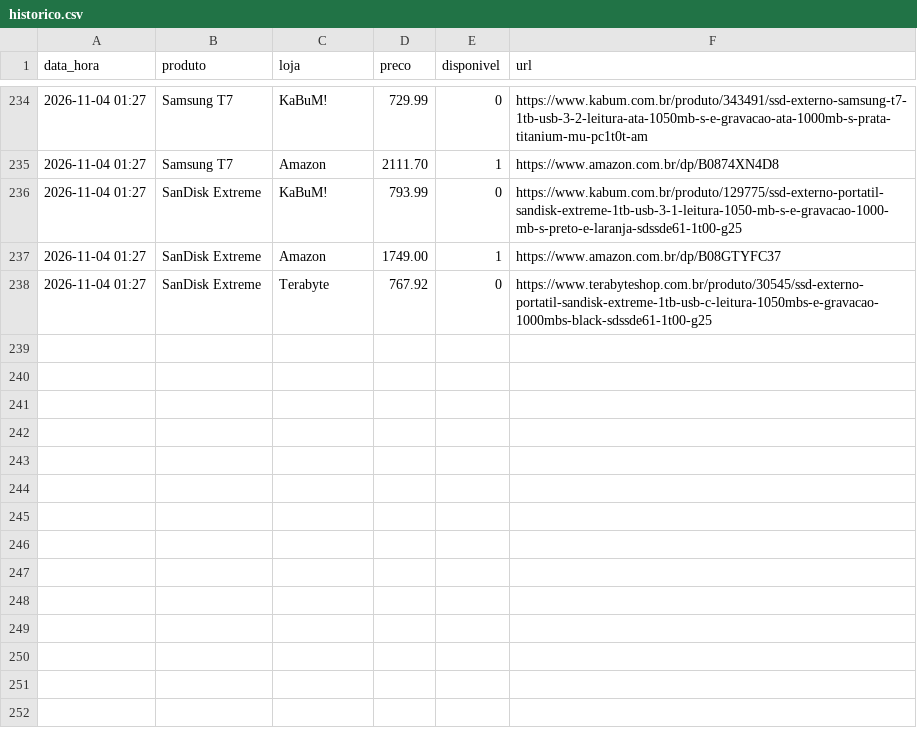
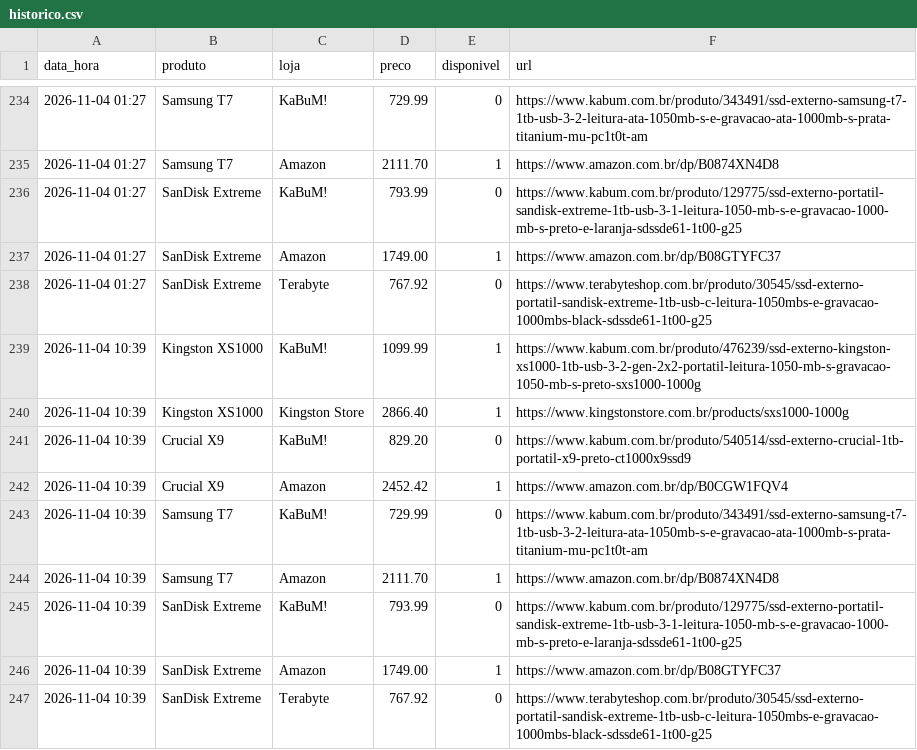
Before and after one commit to leonardllima/pricemonitor, a CSV file: historico.csv, drawn as a sheet; only a part is shown, gaps mark what is left out; the diff names each change by its address in the sheet, - before the commit and + after, or states it on an @@ line.

```diff
--- a/historico.csv
+++ b/historico.csv
+row 239: 2026-11-04 10:39 | Kingston XS1000 | KaBuM! | 1099.99 | 1 | https://www.kabum.com.br/produto/476239/ssd-externo-kingston-xs1000-1tb-usb-3-2-gen-2x2-portatil-leitura-1050-mb-s-gravacao-1050-mb-s-preto-sxs1000-1000g
+row 240: 2026-11-04 10:39 | Kingston XS1000 | Kingston Store | 2866.40 | 1 | https://www.kingstonstore.com.br/products/sxs1000-1000g
+row 241: 2026-11-04 10:39 | Crucial X9 | KaBuM! | 829.20 | 0 | https://www.kabum.com.br/produto/540514/ssd-externo-crucial-1tb-portatil-x9-preto-ct1000x9ssd9
+row 242: 2026-11-04 10:39 | Crucial X9 | Amazon | 2452.42 | 1 | https://www.amazon.com.br/dp/B0CGW1FQV4
+row 243: 2026-11-04 10:39 | Samsung T7 | KaBuM! | 729.99 | 0 | https://www.kabum.com.br/produto/343491/ssd-externo-samsung-t7-1tb-usb-3-2-leitura-ata-1050mb-s-e-gravacao-ata-1000mb-s-prata-titanium-mu-pc1t0t-am
+row 244: 2026-11-04 10:39 | Samsung T7 | Amazon | 2111.70 | 1 | https://www.amazon.com.br/dp/B0874XN4D8
+row 245: 2026-11-04 10:39 | SanDisk Extreme | KaBuM! | 793.99 | 0 | https://www.kabum.com.br/produto/129775/ssd-externo-portatil-sandisk-extreme-1tb-usb-3-1-leitura-1050-mb-s-e-gravacao-1000-mb-s-preto-e-laranja-sdssde61-1t00-g25
+row 246: 2026-11-04 10:39 | SanDisk Extreme | Amazon | 1749.00 | 1 | https://www.amazon.com.br/dp/B08GTYFC37
+row 247: 2026-11-04 10:39 | SanDisk Extreme | Terabyte | 767.92 | 0 | https://www.terabyteshop.com.br/produto/30545/ssd-externo-portatil-sandisk-extreme-1tb-usb-c-leitura-1050mbs-e-gravacao-1000mbs-black-sdssde61-1t00-g25
```
